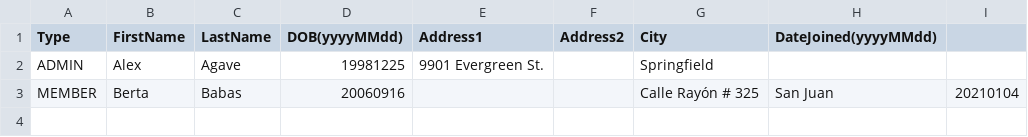
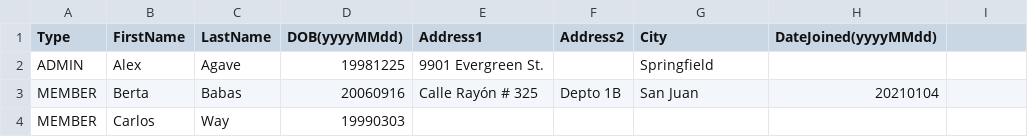
Before and after one commit to dm1905once/codnom-gym-exercise, a CSV file: src/data/initial-person-load.csv, drawn as a sheet.

Commit message:
Finished implementing the load from CSV

```diff
--- a/src/data/initial-person-load.csv
+++ b/src/data/initial-person-load.csv
@@ -2,2 +2,3 @@ Type,FirstName,LastName,DOB(yyyyMMdd),Address1,Address2,City,DateJoined(yyyyMMdd
 ADMIN,Alex,Agave,19981225,9901 Evergreen St.,,Springfield,
-MEMBER,Berta,Babas,20060916,,,Calle Rayón # 325,San Juan,20210104
+MEMBER,Berta,Babas,20060916,Calle Rayón # 325,Depto 1B,San Juan,20210104
+MEMBER,Carlos,Way,19990303,,,,
```
Also changed, not shown: 3 other files.
